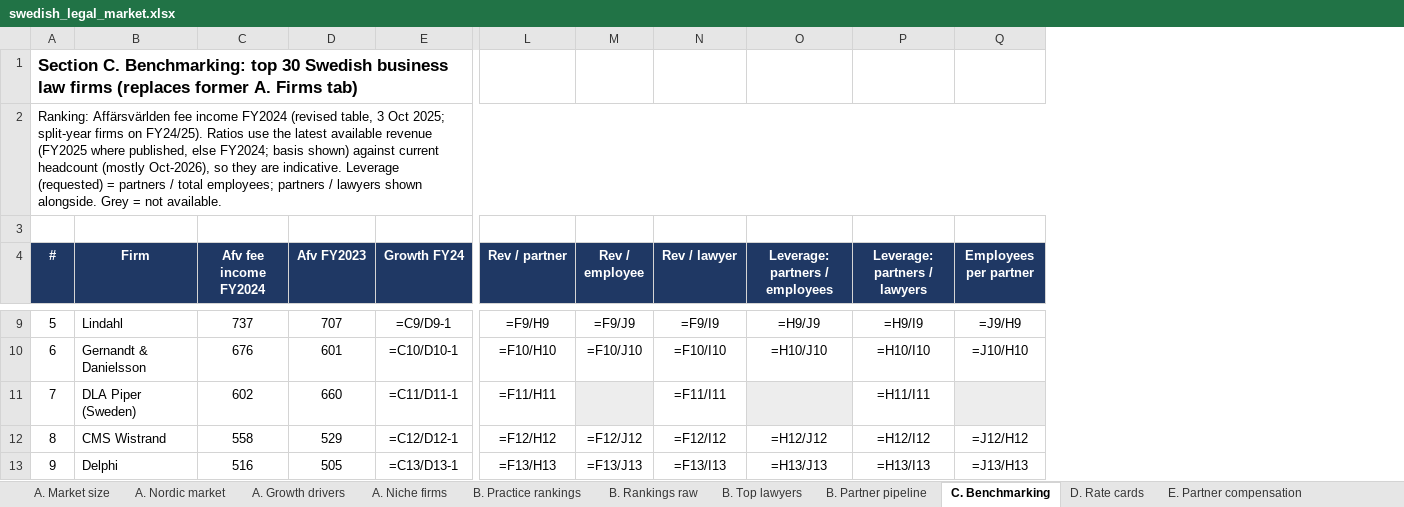
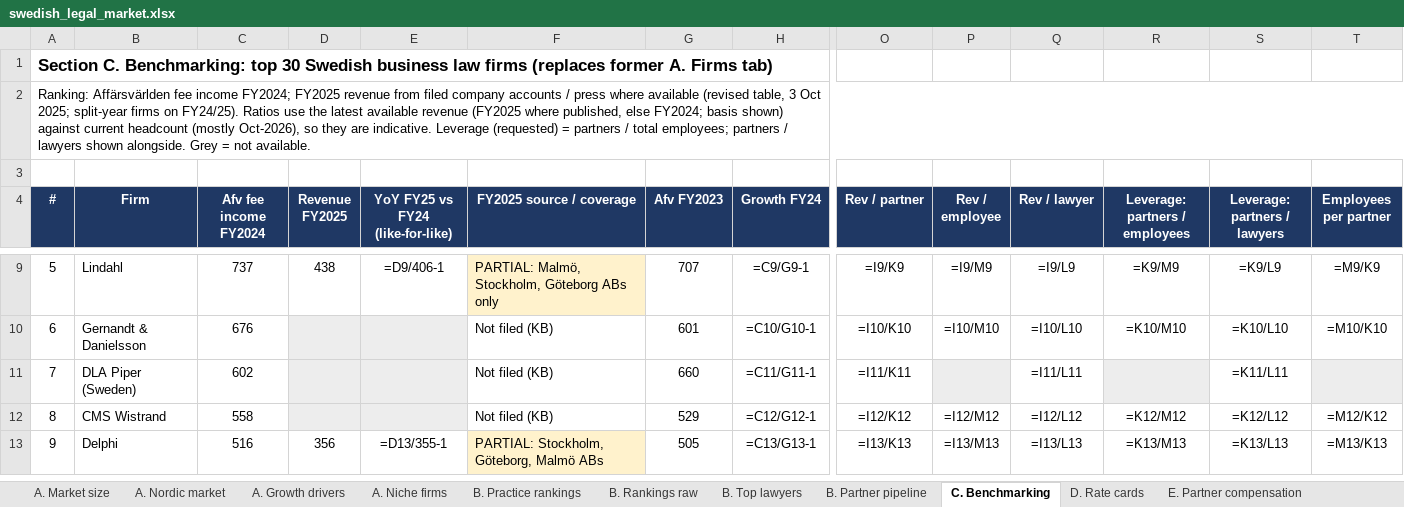
Before and after one commit to tgeraghty23/Database, an Excel workbook: research/swedish_legal_market.xlsx, sheet C. Benchmarking, drawn as a sheet; only a part is shown, gaps mark what is left out; values as stored, in another font and other column widths than the file's, no borders; formulas without a stored value are shown as written; addresses are those after the commit; the diff covers the shown part only; the diff names each change by its address in the sheet, - before the commit and + after, or states it on an @@ line.

```diff
--- a/research/swedish_legal_market.xlsx (sheet C. Benchmarking)
+++ b/research/swedish_legal_market.xlsx (sheet C. Benchmarking)
+column D (Revenue FY2025), rows 9-13: 438 |  |  |  | 356
+column E (YoY FY25 vs FY24 (like-for-like)), rows 9-13: =D9/406-1 |  |  |  | =D13/355-1
+column F (FY2025 source / coverage), rows 9-13: PARTIAL: Malmö, Stockholm, Göteborg ABs only | Not filed (KB) | Not filed (KB) | Not filed (KB) | PARTIAL: Stockholm, Göteborg, Malmö ABs
-A2 (#): …fee income FY2024 (revised table,…
+A2 (#): …fee income FY2024; FY2025 revenue from filed company accounts / press where available (revised table,…
-H9 (Growth FY24): =C9/D9-1
+H9 (Growth FY24): =C9/G9-1
-O9 (Rev / partner): =F9/H9
+O9 (Rev / partner): =I9/K9
-P9 (Rev / employee): =F9/J9
+P9 (Rev / employee): =I9/M9
-Q9 (Rev / lawyer): =F9/I9
+Q9 (Rev / lawyer): =I9/L9
-R9 (Leverage: partners / employees): =H9/J9
+R9 (Leverage: partners / employees): =K9/M9
-S9 (Leverage: partners / lawyers): =H9/I9
+S9 (Leverage: partners / lawyers): =K9/L9
-T9 (Employees per partner): =J9/H9
+T9 (Employees per partner): =M9/K9
-H10 (Growth FY24): =C10/D10-1
+H10 (Growth FY24): =C10/G10-1
-O10 (Rev / partner): =F10/H10
+O10 (Rev / partner): =I10/K10
-P10 (Rev / employee): =F10/J10
+P10 (Rev / employee): =I10/M10
-Q10 (Rev / lawyer): =F10/I10
+Q10 (Rev / lawyer): =I10/L10
-R10 (Leverage: partners / employees): =H10/J10
+R10 (Leverage: partners / employees): =K10/M10
-S10 (Leverage: partners / lawyers): =H10/I10
+S10 (Leverage: partners / lawyers): =K10/L10
-T10 (Employees per partner): =J10/H10
+T10 (Employees per partner): =M10/K10
-H11 (Growth FY24): =C11/D11-1
+H11 (Growth FY24): =C11/G11-1
-O11 (Rev / partner): =F11/H11
+O11 (Rev / partner): =I11/K11
-Q11 (Rev / lawyer): =F11/I11
+Q11 (Rev / lawyer): =I11/L11
-S11 (Leverage: partners / lawyers): =H11/I11
+S11 (Leverage: partners / lawyers): =K11/L11
-H12 (Growth FY24): =C12/D12-1
+H12 (Growth FY24): =C12/G12-1
-O12 (Rev / partner): =F12/H12
+O12 (Rev / partner): =I12/K12
-P12 (Rev / employee): =F12/J12
+P12 (Rev / employee): =I12/M12
-Q12 (Rev / lawyer): =F12/I12
+Q12 (Rev / lawyer): =I12/L12
-R12 (Leverage: partners / employees): =H12/J12
+R12 (Leverage: partners / employees): =K12/M12
-S12 (Leverage: partners / lawyers): =H12/I12
+S12 (Leverage: partners / lawyers): =K12/L12
-T12 (Employees per partner): =J12/H12
+T12 (Employees per partner): =M12/K12
-H13 (Growth FY24): =C13/D13-1
+H13 (Growth FY24): =C13/G13-1
-O13 (Rev / partner): =F13/H13
+O13 (Rev / partner): =I13/K13
-P13 (Rev / employee): =F13/J13
+P13 (Rev / employee): =I13/M13
-Q13 (Rev / lawyer): =F13/I13
+Q13 (Rev / lawyer): =I13/L13
-R13 (Leverage: partners / employees): =H13/J13
+R13 (Leverage: partners / employees): =K13/M13
-S13 (Leverage: partners / lawyers): =H13/I13
+S13 (Leverage: partners / lawyers): =K13/L13
-T13 (Employees per partner): =J13/H13
+T13 (Employees per partner): =M13/K13
```
Also changed, not shown: 15 added rows, 15 removed rows and 126 edited cells elsewhere in this sheet, 1 other file.
